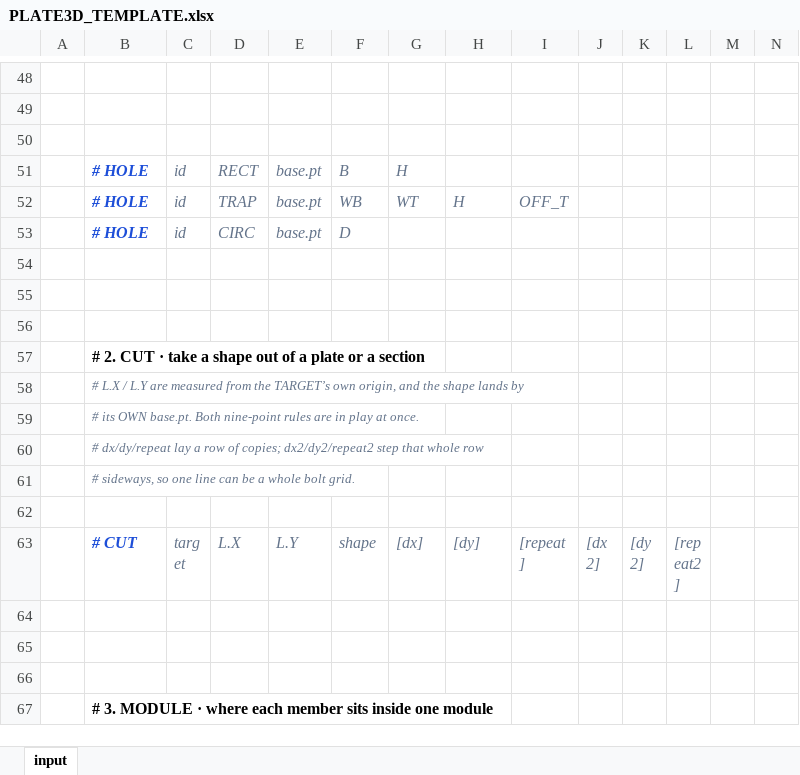
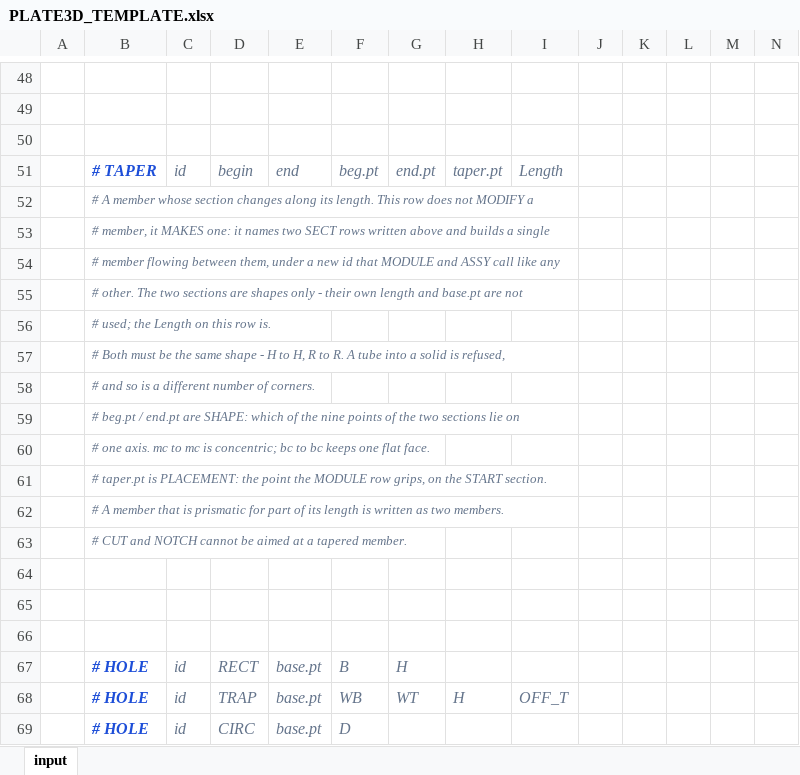
Before and after one commit to macroBIM/macroBIM, an Excel workbook: plate3d/PLATE3D_TEMPLATE.xlsx, sheet input, drawn as a sheet; only a part is shown, gaps mark what is left out; the shorter side is filled out with more unchanged rows; values as stored, in another font and other column widths than the file's, no borders; rows hold the shown columns only; the diff covers the shown part only; the diff names each change by its address in the sheet, - before the commit and + after, or states it on an @@ line.

```diff
--- a/plate3d/PLATE3D_TEMPLATE.xlsx (sheet input)
+++ b/plate3d/PLATE3D_TEMPLATE.xlsx (sheet input)
+row 51:  | # TAPER | id | begin | end | beg.pt | end.pt | taper.pt | Length
+row 52:  | # A member whose section changes along its length. This row does not MODIFY a
+row 53:  | # member, it MAKES one: it names two SECT rows written above and builds a single
+row 54:  | # member flowing between them, under a new id that MODULE and ASSY call like any
+row 55:  | # other. The two sections are shapes only - their own length and base.pt are not
+row 56:  | # used; the Length on this row is.
+row 57:  | # Both must be the same shape - H to H, R to R. A tube into a solid is refused,
+row 58:  | # and so is a different number of corners.
+row 59:  | # beg.pt / end.pt are SHAPE: which of the nine points of the two sections lie on
+row 60:  | # one axis. mc to mc is concentric; bc to bc keeps one flat face.
+row 61:  | # taper.pt is PLACEMENT: the point the MODULE row grips, on the START section.
+row 62:  | # A member that is prismatic for part of its length is written as two members.
+row 63:  | # CUT and NOTCH cannot be aimed at a tapered member.
+row 64: (empty)
+row 65: (empty)
+row 66: (empty)
```
Also changed, not shown: 42 added rows and 7 edited cells elsewhere in this sheet, 3 other files.
